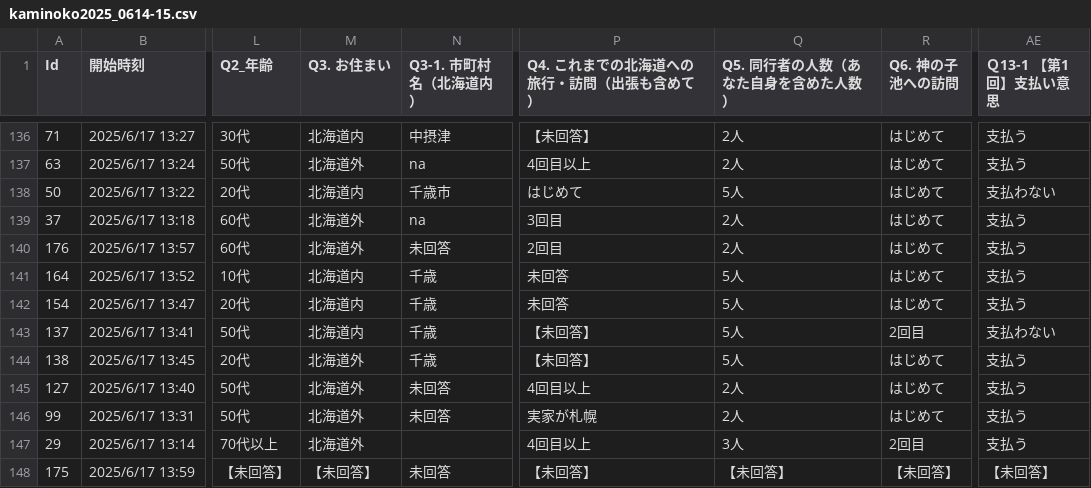
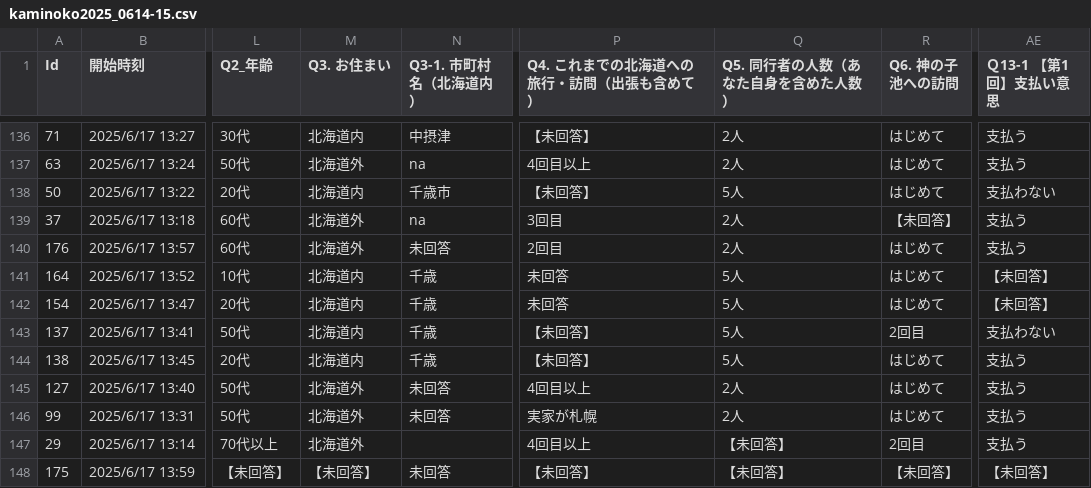
Before and after one commit to oyamadashin/kaminoko_analysis, a CSV file: kaminoko2025_0614-15.csv, drawn as a sheet; only a part is shown, gaps mark what is left out; the diff covers the shown part only; the diff names each change by its address in the sheet, - before the commit and + after, or states it on an @@ line.

```diff
--- a/kaminoko2025_0614-15.csv
+++ b/kaminoko2025_0614-15.csv
-P138 (Q4. これまでの北海道への旅行・訪問（出張も含めて）): はじめて
+P138 (Q4. これまでの北海道への旅行・訪問（出張も含めて）): 【未回答】
-R139 (Q6. 神の子池への訪問): はじめて
+R139 (Q6. 神の子池への訪問): 【未回答】
-AE141:AE142 (Ｑ13-1 【第1回】支払い意思): 支払う
+AE141:AE142 (Ｑ13-1 【第1回】支払い意思): 【未回答】
-M144 (Q3. お住まい): 北海道外
+M144 (Q3. お住まい): 北海道内
-Q147 (Q5. 同行者の人数（あなた自身を含めた人数）): 3人
+Q147 (Q5. 同行者の人数（あなた自身を含めた人数）): 【未回答】
```
Also changed, not shown: 1 added row, 1 removed row and 36 edited cells elsewhere in this file, 6 other files.
